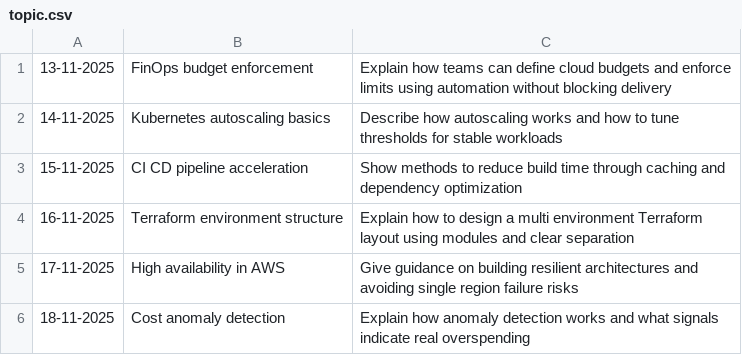
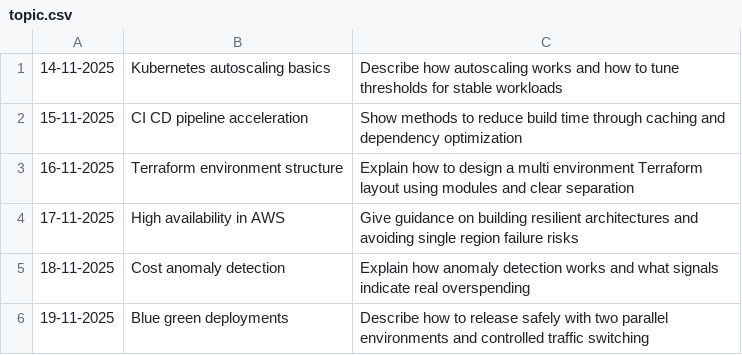
Before and after one commit to oleksandr-g-rock/fitness, a CSV file: topic.csv, drawn as a sheet; only a part is shown; the shorter side is filled out with more unchanged rows.

Commit message:
test

```diff
--- a/topic.csv
+++ b/topic.csv
@@ -1,2 +1 @@
-13-11-2025,FinOps budget enforcement,Explain how teams can define cloud budgets and enforce limits using automation without blocking delivery
 14-11-2025,Kubernetes autoscaling basics,Describe how autoscaling works and how to tune thresholds for stable workloads
```
